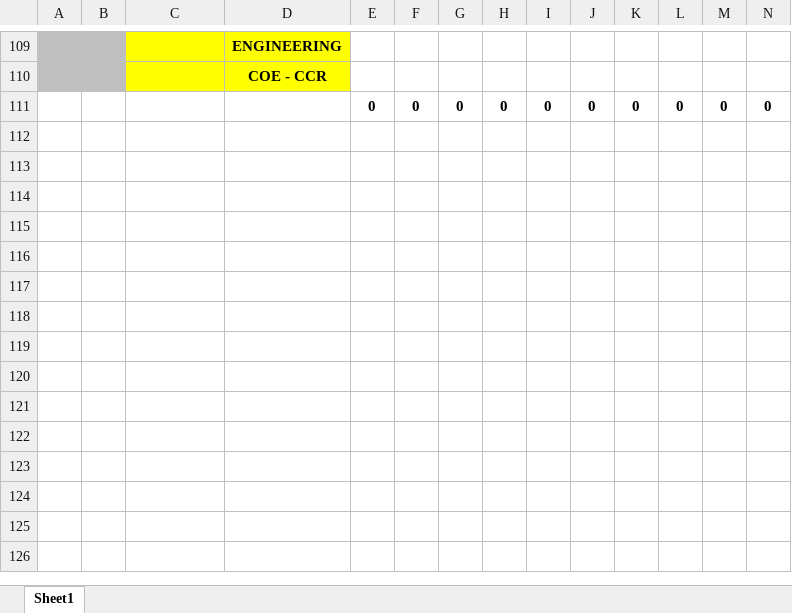
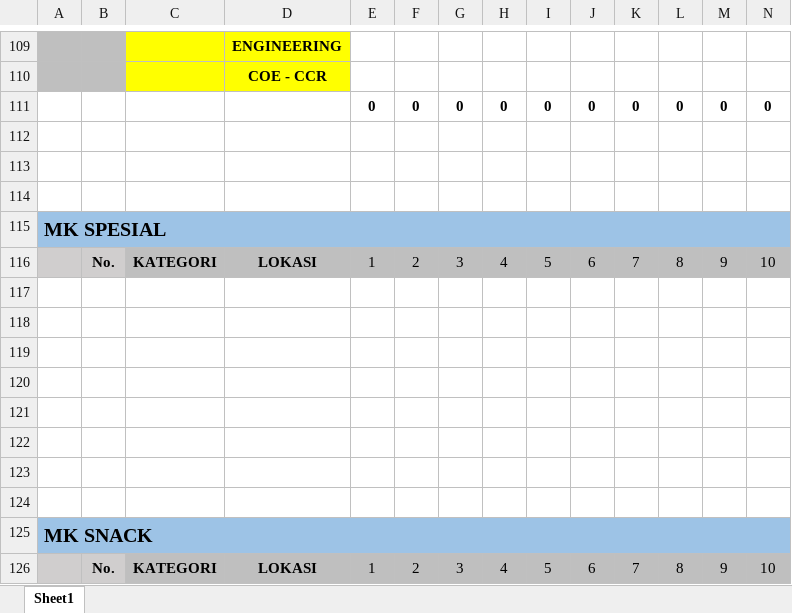
Before and after one commit to sekar11/hallohcga, an Excel workbook: resources/template/WASTU.xlsx, sheet Sheet1, drawn as a sheet; only a part is shown, gaps mark what is left out; values as stored, in another font and other column widths than the file's, no borders; rows hold the shown columns only; the diff names each change by its address in the sheet, - before the commit and + after, or states it on an @@ line.

```diff
--- a/resources/template/WASTU.xlsx (sheet Sheet1)
+++ b/resources/template/WASTU.xlsx (sheet Sheet1)
+row 114: (empty)
+row 115: MK SPESIAL
+row 116:  | No. | KATEGORI | LOKASI | 1 | 2 | 3 | 4 | 5 | 6 | 7 | 8 | 9 | 10
+row 117: (empty)
+row 118: (empty)
+row 119: (empty)
+row 120: (empty)
+row 121: (empty)
+row 122: (empty)
+row 123: (empty)
+row 124: (empty)
+row 125: MK SNACK
+row 126:  | No. | KATEGORI | LOKASI | 1 | 2 | 3 | 4 | 5 | 6 | 7 | 8 | 9 | 10
```
Also changed, not shown: resources/template/BINTANG.xlsx, resources/template/FITRI.xlsx, 1 other file.
